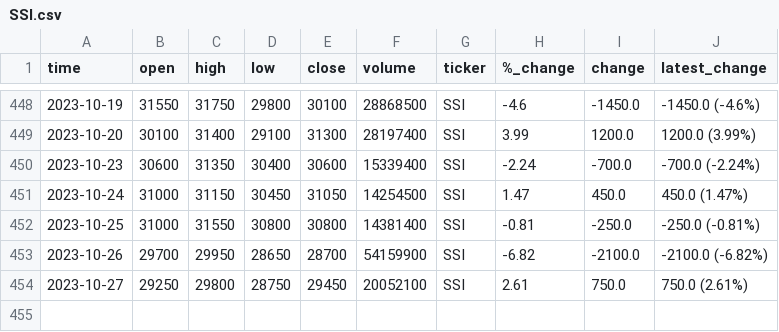
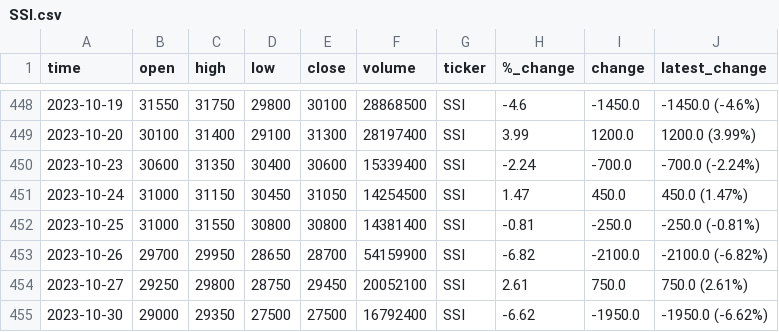
Before and after one commit to Nopnoplaaivay/vnStock, a CSV file: Data/SSI.csv, drawn as a sheet; only a part is shown, gaps mark what is left out.

```diff
--- a/Data/SSI.csv
+++ b/Data/SSI.csv
@@ -454 +454,2 @@ time,open,high,low,close,volume,ticker,%_change,change,latest_change
 2023-10-27,29250,29800,28750,29450,20052100,SSI,2.61,750.0,750.0 (2.61%)
+2023-10-30,29000,29350,27500,27500,16792400,SSI,-6.62,-1950.0,-1950.0 (-6.62%)
```
Also changed, not shown: Data/DXG.csv, Data/GIL.csv, 5 other files.
